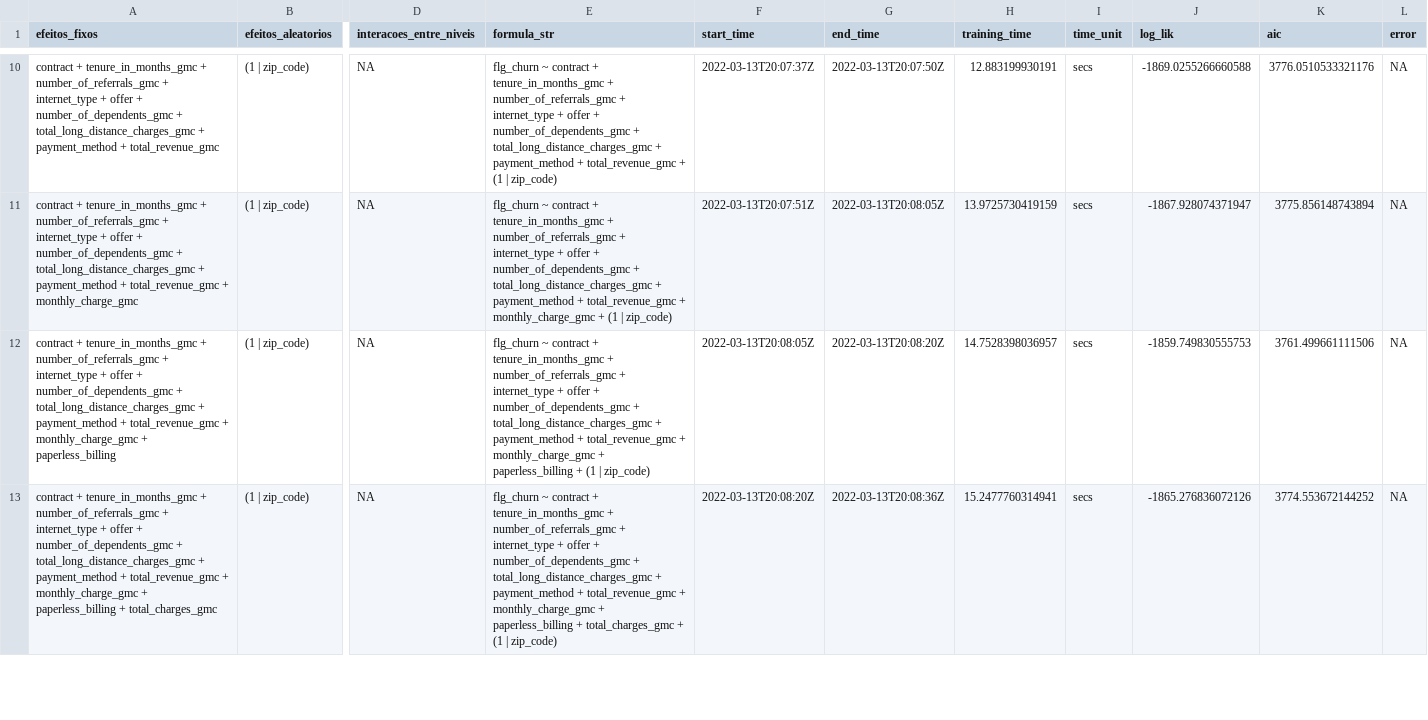
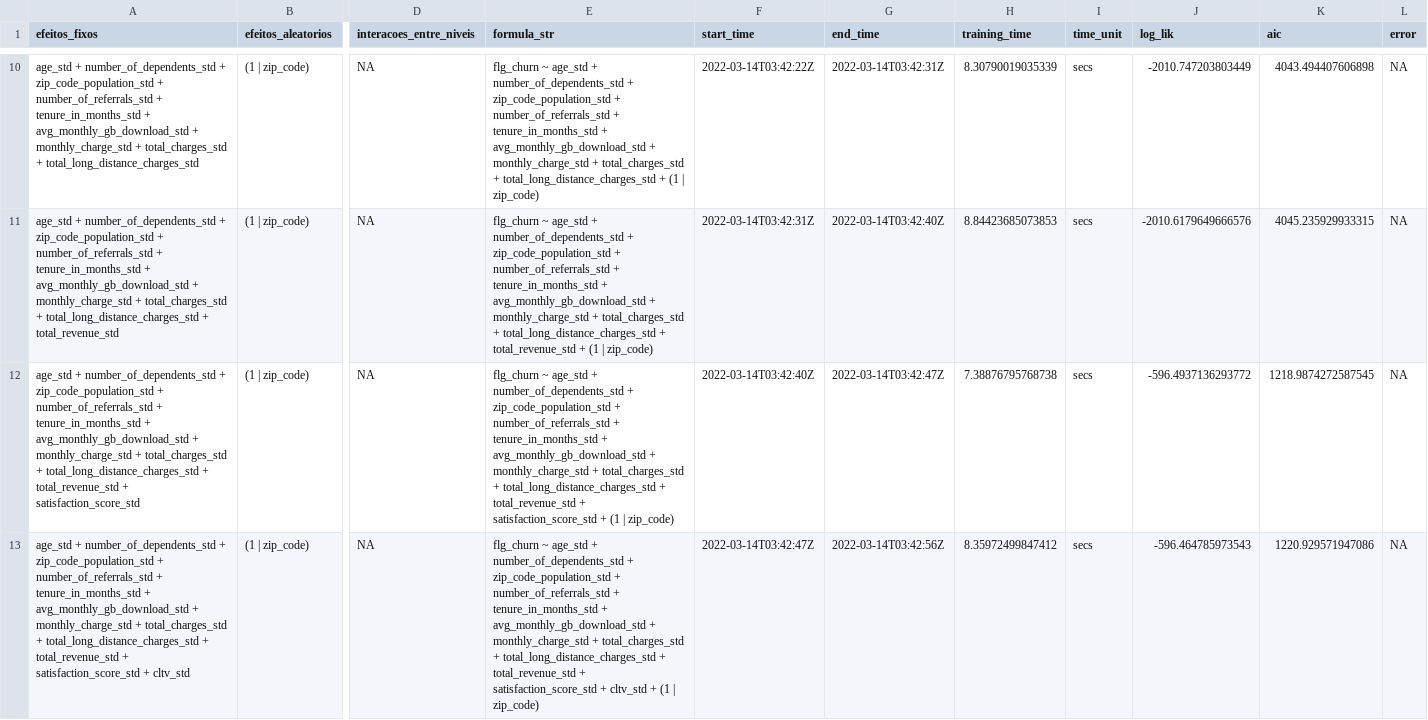
Before and after one commit to franzmonteiro/telco_churn, a CSV file: csvs/models/cims.csv, drawn as a sheet; only a part is shown, gaps mark what is left out; the diff covers the shown part only; the diff names each change by its address in the sheet, - before the commit and + after, or states it on an @@ line.

```diff
--- a/csvs/models/cims.csv
+++ b/csvs/models/cims.csv
-A10 (efeitos_fixos): contract + tenure_in_months_gmc + number_of_referrals_gmc + internet_type + offer + number_of_dependents_gmc + total_long_distance_charges_gmc + payment_method + total_revenue_gmc
+A10 (efeitos_fixos): age_std + number_of_dependents_std + zip_code_population_std + number_of_referrals_std + tenure_in_months_std + avg_monthly_gb_download_std + monthly_charge_std + total_charges_std + total_long_distance_charges_std
-E10 (formula_str): flg_churn ~ contract + tenure_in_months_gmc + number_of_referrals_gmc + internet_type + offer + number_of_dependents_gmc + total_long_distance_charges_gmc + payment_method + total_revenue_gmc + (1…
+E10 (formula_str): flg_churn ~ age_std + number_of_dependents_std + zip_code_population_std + number_of_referrals_std + tenure_in_months_std + avg_monthly_gb_download_std + monthly_charge_std + total_charges_std + total_long_distance_charges_std + (1…
-F10 (start_time): 2022-03-13T20:07:37Z
+F10 (start_time): 2022-03-14T03:42:22Z
-G10 (end_time): 2022-03-13T20:07:50Z
+G10 (end_time): 2022-03-14T03:42:31Z
-H10 (training_time): 12.883199930191
+H10 (training_time): 8.30790019035339
-J10 (log_lik): -1869.0255266660588
+J10 (log_lik): -2010.747203803449
-K10 (aic): 3776.0510533321176
+K10 (aic): 4043.494407606898
-A11 (efeitos_fixos): contract + tenure_in_months_gmc + number_of_referrals_gmc + internet_type + offer + number_of_dependents_gmc + total_long_distance_charges_gmc + payment_method + total_revenue_gmc + monthly_charge_gmc
+A11 (efeitos_fixos): age_std + number_of_dependents_std + zip_code_population_std + number_of_referrals_std + tenure_in_months_std + avg_monthly_gb_download_std + monthly_charge_std + total_charges_std + total_long_distance_charges_std + total_revenue_std
-E11 (formula_str): flg_churn ~ contract + tenure_in_months_gmc + number_of_referrals_gmc + internet_type + offer + number_of_dependents_gmc + total_long_distance_charges_gmc + payment_method + total_revenue_gmc + monthly_charge_gmc + (1…
+E11 (formula_str): flg_churn ~ age_std + number_of_dependents_std + zip_code_population_std + number_of_referrals_std + tenure_in_months_std + avg_monthly_gb_download_std + monthly_charge_std + total_charges_std + total_long_distance_charges_std + total_revenue_std + (1…
-F11 (start_time): 2022-03-13T20:07:51Z
+F11 (start_time): 2022-03-14T03:42:31Z
-G11 (end_time): 2022-03-13T20:08:05Z
+G11 (end_time): 2022-03-14T03:42:40Z
-H11 (training_time): 13.9725730419159
+H11 (training_time): 8.84423685073853
-J11 (log_lik): -1867.928074371947
+J11 (log_lik): -2010.6179649666576
-K11 (aic): 3775.856148743894
+K11 (aic): 4045.235929933315
-A12 (efeitos_fixos): contract + tenure_in_months_gmc + number_of_referrals_gmc + internet_type + offer + number_of_dependents_gmc + total_long_distance_charges_gmc + payment_method + total_revenue_gmc + monthly_charge_gmc + paperless_billing
+A12 (efeitos_fixos): age_std + number_of_dependents_std + zip_code_population_std + number_of_referrals_std + tenure_in_months_std + avg_monthly_gb_download_std + monthly_charge_std + total_charges_std + total_long_distance_charges_std + total_revenue_std + satisfaction_score_std
-E12 (formula_str): flg_churn ~ contract + tenure_in_months_gmc + number_of_referrals_gmc + internet_type + offer + number_of_dependents_gmc + total_long_distance_charges_gmc + payment_method + total_revenue_gmc + monthly_charge_gmc + paperless_billing + (1…
+E12 (formula_str): flg_churn ~ age_std + number_of_dependents_std + zip_code_population_std + number_of_referrals_std + tenure_in_months_std + avg_monthly_gb_download_std + monthly_charge_std + total_charges_std + total_long_distance_charges_std + total_revenue_std + satisfaction_score_std + (1…
-F12 (start_time): 2022-03-13T20:08:05Z
+F12 (start_time): 2022-03-14T03:42:40Z
-G12 (end_time): 2022-03-13T20:08:20Z
+G12 (end_time): 2022-03-14T03:42:47Z
-H12 (training_time): 14.7528398036957
+H12 (training_time): 7.38876795768738
-J12 (log_lik): -1859.749830555753
+J12 (log_lik): -596.4937136293772
-K12 (aic): 3761.499661111506
+K12 (aic): 1218.9874272587545
-A13 (efeitos_fixos): contract + tenure_in_months_gmc + number_of_referrals_gmc + internet_type + offer + number_of_dependents_gmc + total_long_distance_charges_gmc + payment_method + total_revenue_gmc + monthly_charge_gmc + paperless_billing + total_charges_gmc
+A13 (efeitos_fixos): age_std + number_of_dependents_std + zip_code_population_std + number_of_referrals_std + tenure_in_months_std + avg_monthly_gb_download_std + monthly_charge_std + total_charges_std + total_long_distance_charges_std + total_revenue_std + satisfaction_score_std + cltv_std
-E13 (formula_str): flg_churn ~ contract + tenure_in_months_gmc + number_of_referrals_gmc + internet_type + offer + number_of_dependents_gmc + total_long_distance_charges_gmc + payment_method + total_revenue_gmc + monthly_charge_gmc + paperless_billing + total_charges_gmc + (1…
+E13 (formula_str): flg_churn ~ age_std + number_of_dependents_std + zip_code_population_std + number_of_referrals_std + tenure_in_months_std + avg_monthly_gb_download_std + monthly_charge_std + total_charges_std + total_long_distance_charges_std + total_revenue_std + satisfaction_score_std + cltv_std + (1…
-F13 (start_time): 2022-03-13T20:08:20Z
+F13 (start_time): 2022-03-14T03:42:47Z
-G13 (end_time): 2022-03-13T20:08:36Z
+G13 (end_time): 2022-03-14T03:42:56Z
-H13 (training_time): 15.2477760314941
+H13 (training_time): 8.35972499847412
-J13 (log_lik): -1865.276836072126
+J13 (log_lik): -596.464785973543
-K13 (aic): 3774.553672144252
+K13 (aic): 1220.929571947086
```
Also changed, not shown: 2 removed rows and 140 edited cells elsewhere in this file, csvs/models/dep_vars.csv, csvs/models/m0.csv, 5 other files.
